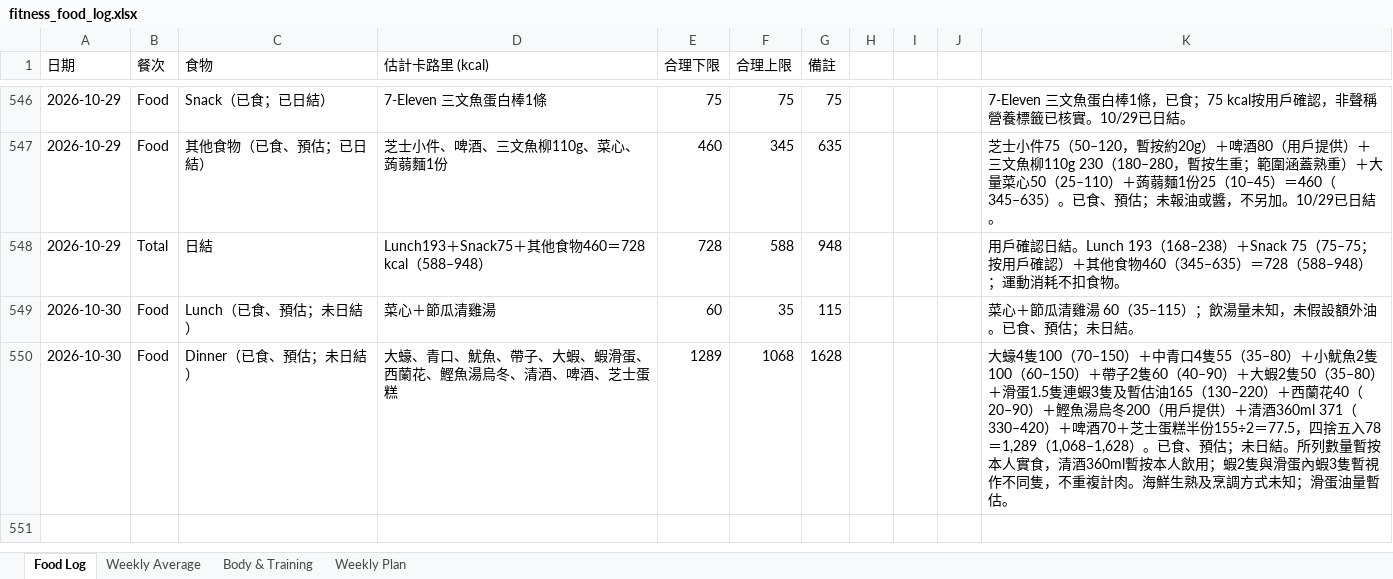
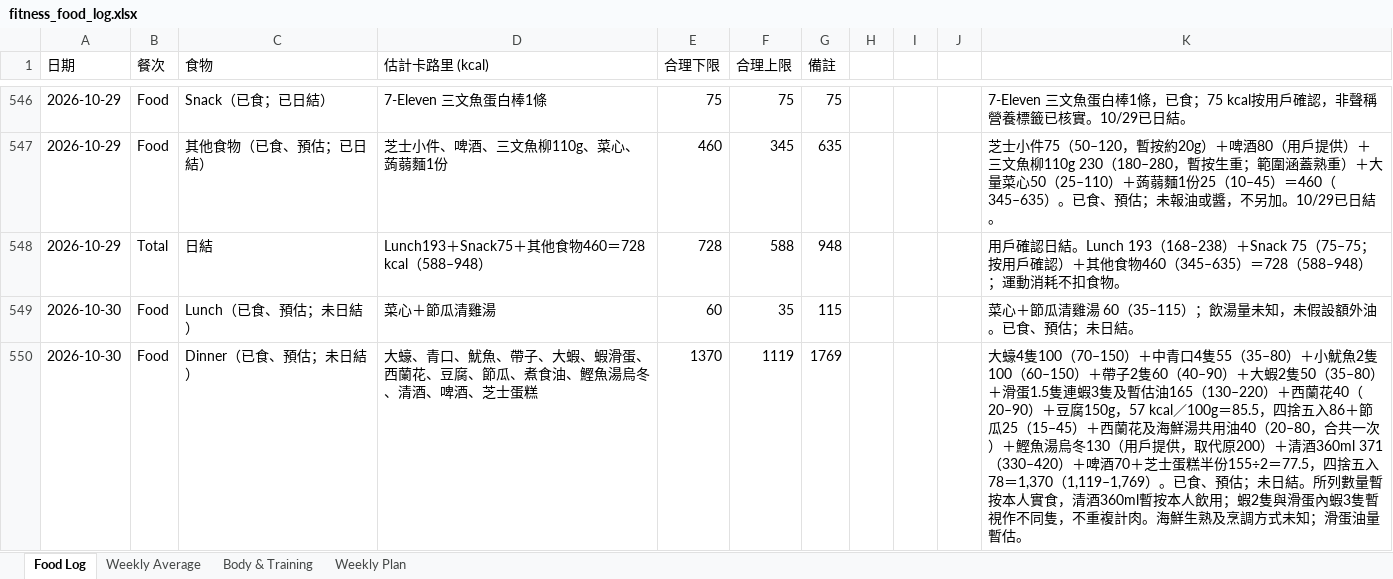
Before and after one commit to buzz-knittinpix/melodycheng622-cmyk.github.io, an Excel workbook: data/fitness_food_log.xlsx, sheet Food Log, drawn as a sheet; only a part is shown, gaps mark what is left out; values as stored, in another font and other column widths than the file's, no borders; the diff names each change by its address in the sheet, - before the commit and + after, or states it on an @@ line.

```diff
--- a/data/fitness_food_log.xlsx (sheet Food Log)
+++ b/data/fitness_food_log.xlsx (sheet Food Log)
-D550 (估計卡路里 (kcal)): 大蠔、青口、魷魚、帶子、大蝦、蝦滑蛋、西蘭花、鰹魚湯烏冬、清酒、啤酒、芝士蛋糕
+D550 (估計卡路里 (kcal)): 大蠔、青口、魷魚、帶子、大蝦、蝦滑蛋、西蘭花、豆腐、節瓜、煮食油、鰹魚湯烏冬、清酒、啤酒、芝士蛋糕
-E550 (合理下限): 1289
+E550 (合理下限): 1370
-F550 (合理上限): 1068
+F550 (合理上限): 1119
-G550 (備註): 1628
+G550 (備註): 1769
-K550: …（20–90）＋鰹魚湯烏冬200（用戶提供）＋清酒360ml 371（330–420）＋啤酒70＋芝士蛋糕半份155÷2＝77.5，四捨五入78＝1,289（1,068–1,628）。已食…
+K550: …（20–90）＋豆腐150g，57 kcal／100g＝85.5，四捨五入86＋節瓜25（15–45）＋西蘭花及海鮮湯共用油40（20–80，合共一次）＋鰹魚湯烏冬130（用戶提供，取代原200）＋清酒360ml 371（330–420）＋啤酒70＋芝士蛋糕半份155÷2＝77.5，四捨五入78＝1,370（1,119–1,769）。已食…
```
Also changed, not shown: sheet Weekly Plan, sheet Weekly Average, 6 other files.
